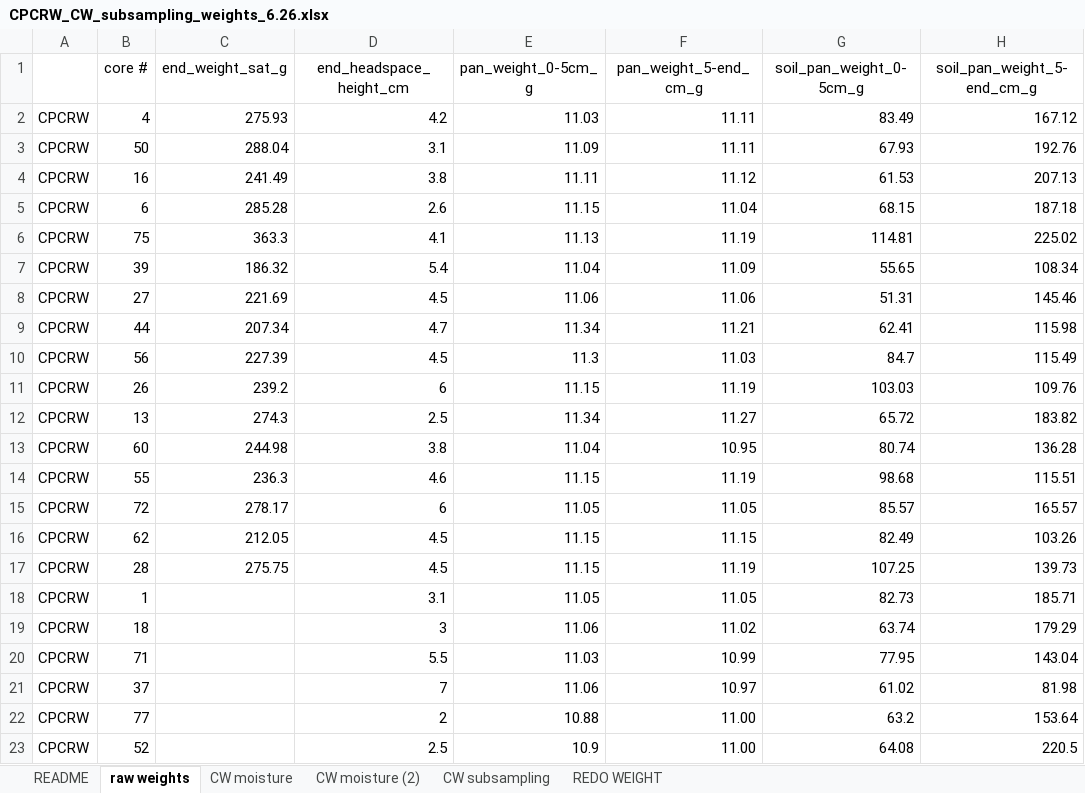
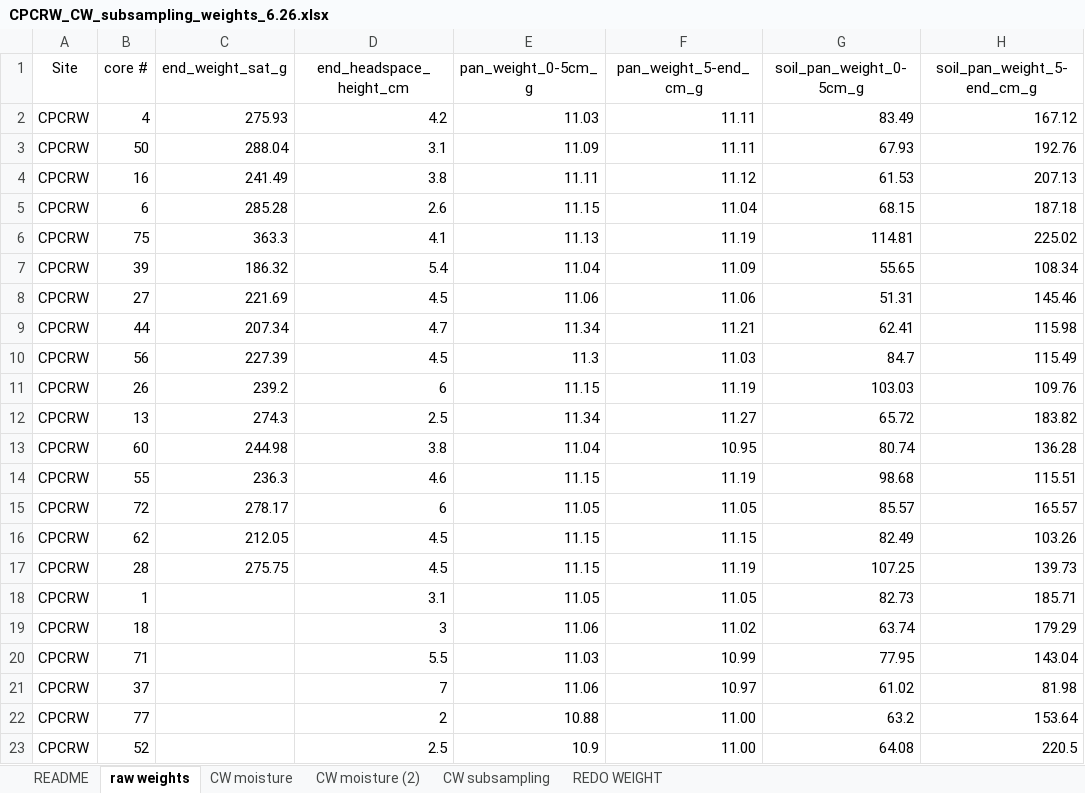
Before and after one commit to PNNL-TES/TES-drydown, an Excel workbook: data/CPCRW_CW_subsampling_weights_6.26.xlsx, sheet raw weights, drawn as a sheet; only a part is shown; values as stored, in another font and other column widths than the file's, no borders; the diff names each change by its address in the sheet, - before the commit and + after, or states it on an @@ line.

```diff
--- a/data/CPCRW_CW_subsampling_weights_6.26.xlsx (sheet raw weights)
+++ b/data/CPCRW_CW_subsampling_weights_6.26.xlsx (sheet raw weights)
-A1: (empty)
+A1: Site
```
Also changed, not shown: sheet CW moisture (2).
